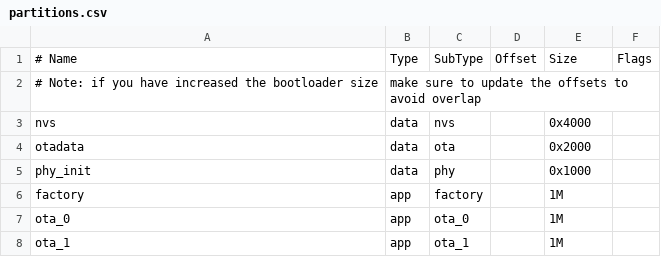
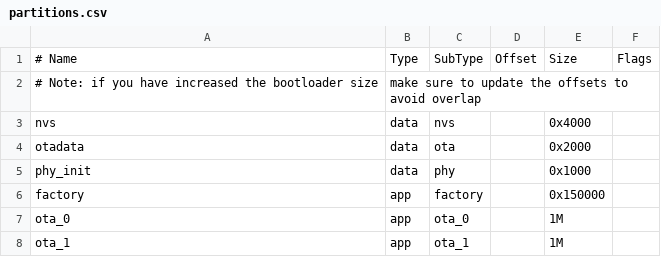
Before and after one commit to SwiperWitty/Core-Caven-ESP32, a CSV file: ESP32/main-star/partitions.csv, drawn as a sheet.

```diff
--- a/ESP32/main-star/partitions.csv
+++ b/ESP32/main-star/partitions.csv
@@ -5,3 +5,3 @@ otadata,  data, ota,     ,        0x2000,
 phy_init, data, phy,     ,        0x1000,
-factory,  app,  factory, ,        1M,
+factory,  app,  factory, ,        0x150000,
 ota_0,    app,  ota_0,   ,        1M,
```
Also changed, not shown: 11 other files.
